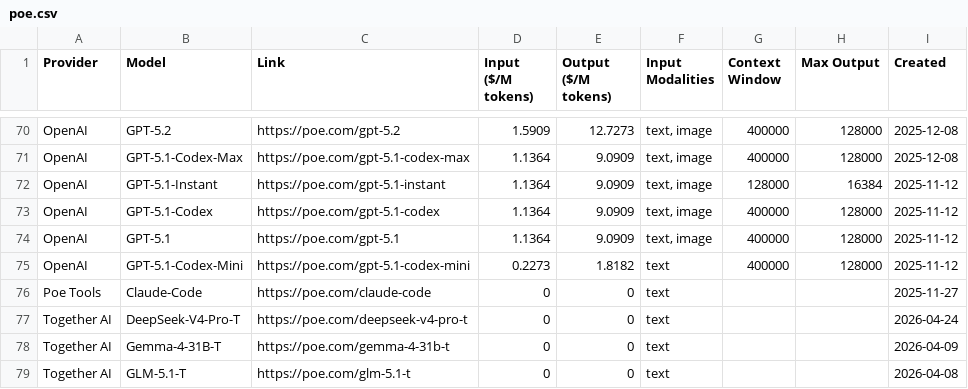
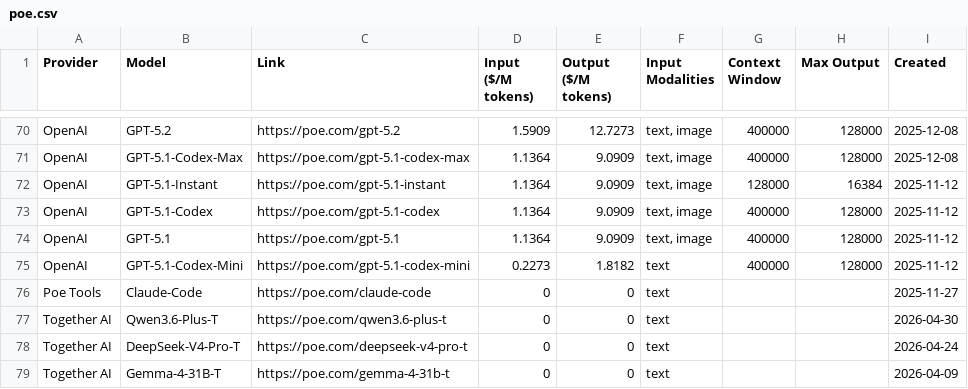
Before and after one commit to hezhizhen/tables-in-markdown, a CSV file: data/poe.csv, drawn as a sheet; only a part is shown, gaps mark what is left out; the shorter side is filled out with more unchanged rows.

```diff
--- a/data/poe.csv
+++ b/data/poe.csv
@@ -76,2 +76,3 @@ OpenAI,GPT-5.1-Codex-Mini,https://poe.com/gpt-5.1-codex-mini,0.2273,1.8182,text,
 Poe Tools,Claude-Code,https://poe.com/claude-code,0,0,text,,,2025-11-27
+Together AI,Qwen3.6-Plus-T,https://poe.com/qwen3.6-plus-t,0,0,text,,,2026-04-30
 Together AI,DeepSeek-V4-Pro-T,https://poe.com/deepseek-v4-pro-t,0,0,text,,,2026-04-24
```
